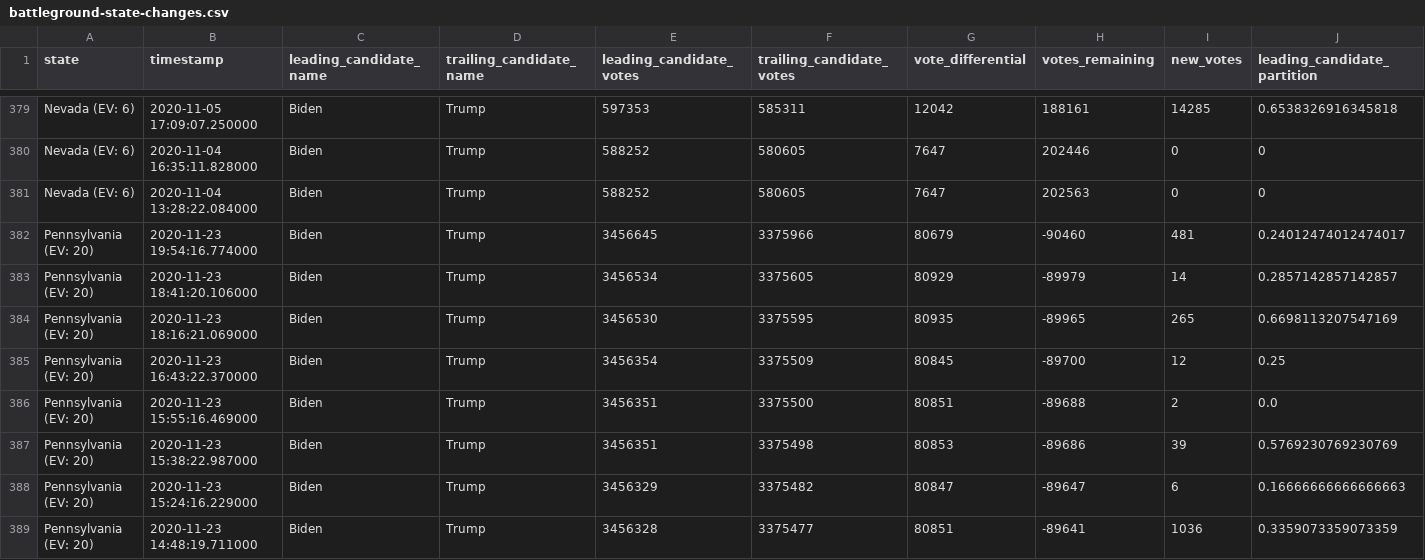
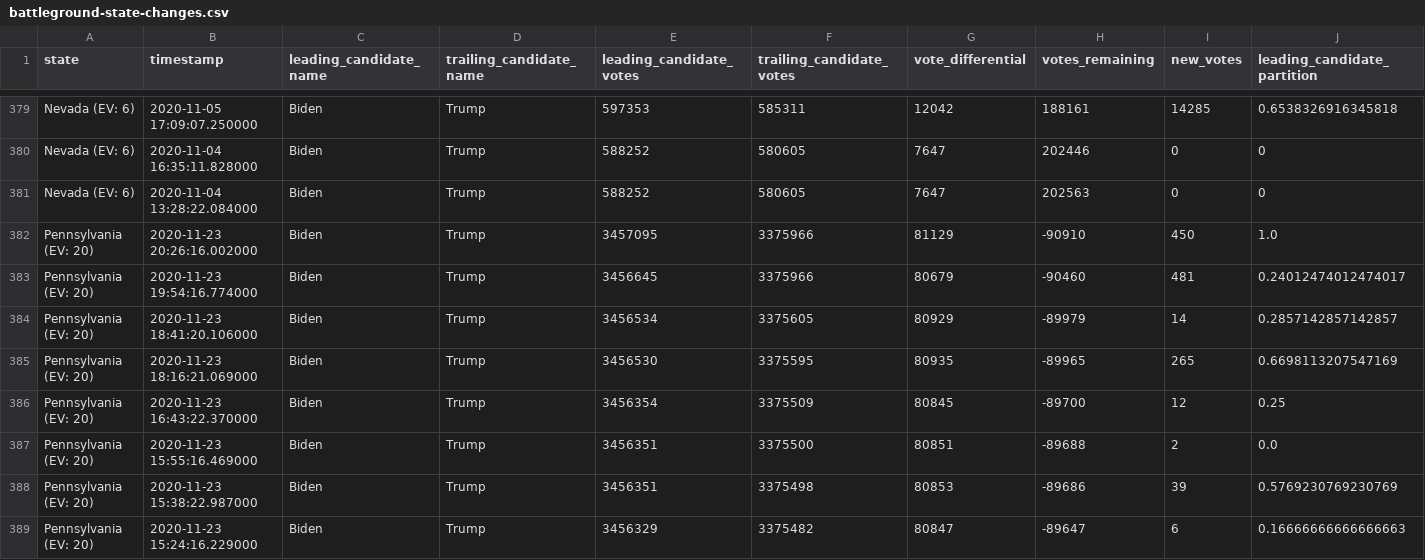
Before and after one commit to hugovk/nyt-2020-election-scraper, a CSV file: battleground-state-changes.csv, drawn as a sheet; only a part is shown, gaps mark what is left out; the shorter side is filled out with more unchanged rows; rows hold the shown columns only; the diff names each change by its address in the sheet, - before the commit and + after, or states it on an @@ line.

```diff
--- a/battleground-state-changes.csv
+++ b/battleground-state-changes.csv
+row 382: Pennsylvania (EV: 20) | 2020-11-23 20:26:16.002000 | Biden | Trump | 3457095 | 3375966 | 81129 | -90910 | 450 | 1.0
```
Also changed, not shown: 4 other files.
